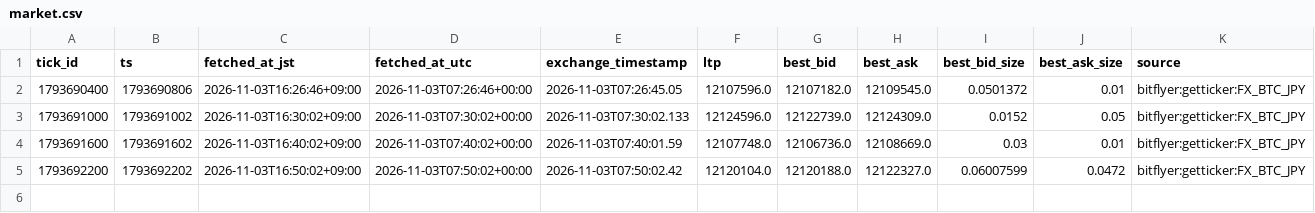
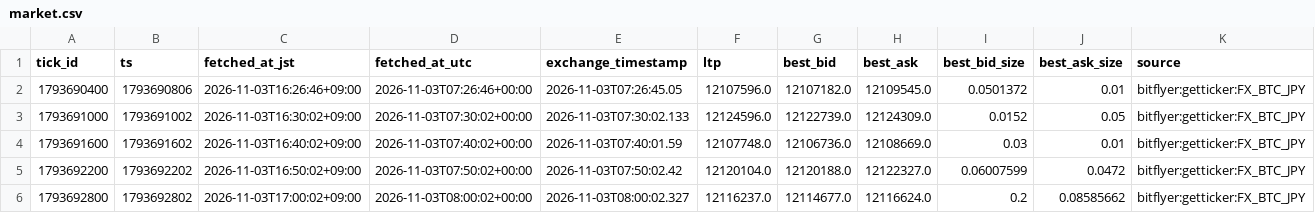
Before and after one commit to lily46/btc-paper-sim, a CSV file: state_fx/market.csv, drawn as a sheet.

Commit message:
[fx] tick 1793692800 (2026-11-03T17:00:02+09:00) trades=0

```diff
--- a/state_fx/market.csv
+++ b/state_fx/market.csv
@@ -5 +5,2 @@ tick_id,ts,fetched_at_jst,fetched_at_utc,exchange_timestamp,ltp,best_bid,best_as
 1793692200,1793692202,2026-11-03T16:50:02+09:00,2026-11-03T07:50:02+00:00,2026-11-03T07:50:02.42,12120104.0,12120188.0,12122327.0,0.06007599,0.0472,bitflyer:getticker:FX_BTC_JPY
+1793692800,1793692802,2026-11-03T17:00:02+09:00,2026-11-03T08:00:02+00:00,2026-11-03T08:00:02.327,12116237.0,12114677.0,12116624.0,0.2,0.08585662,bitflyer:getticker:FX_BTC_JPY
```
Also changed, not shown: 3 other files.
